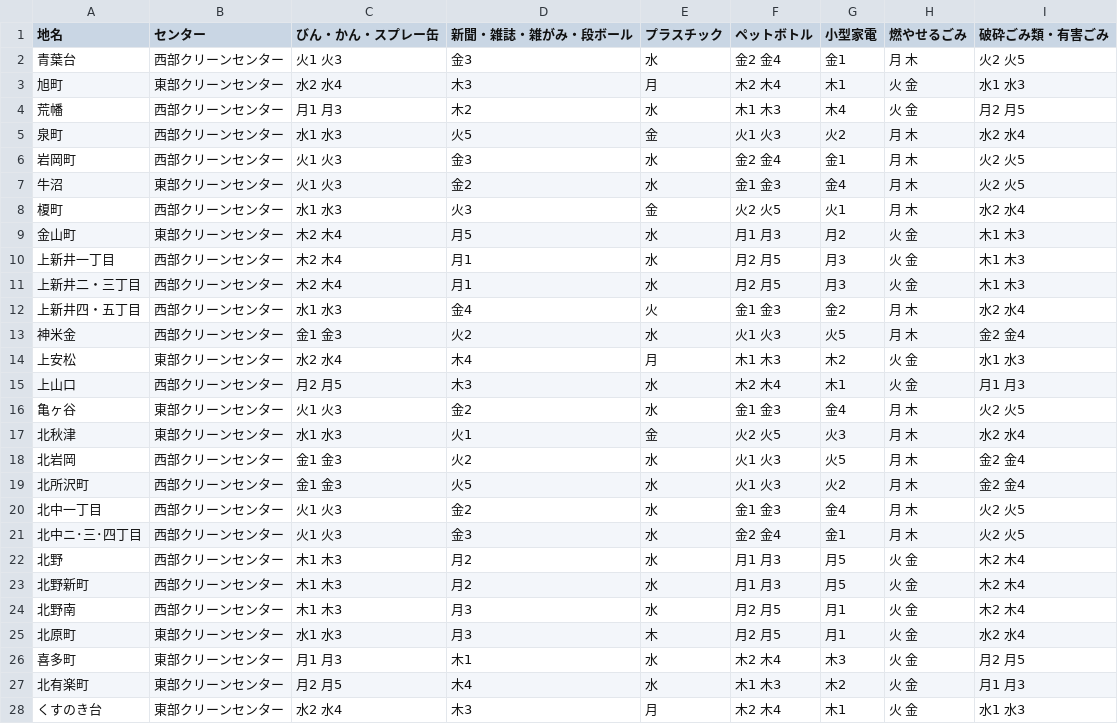
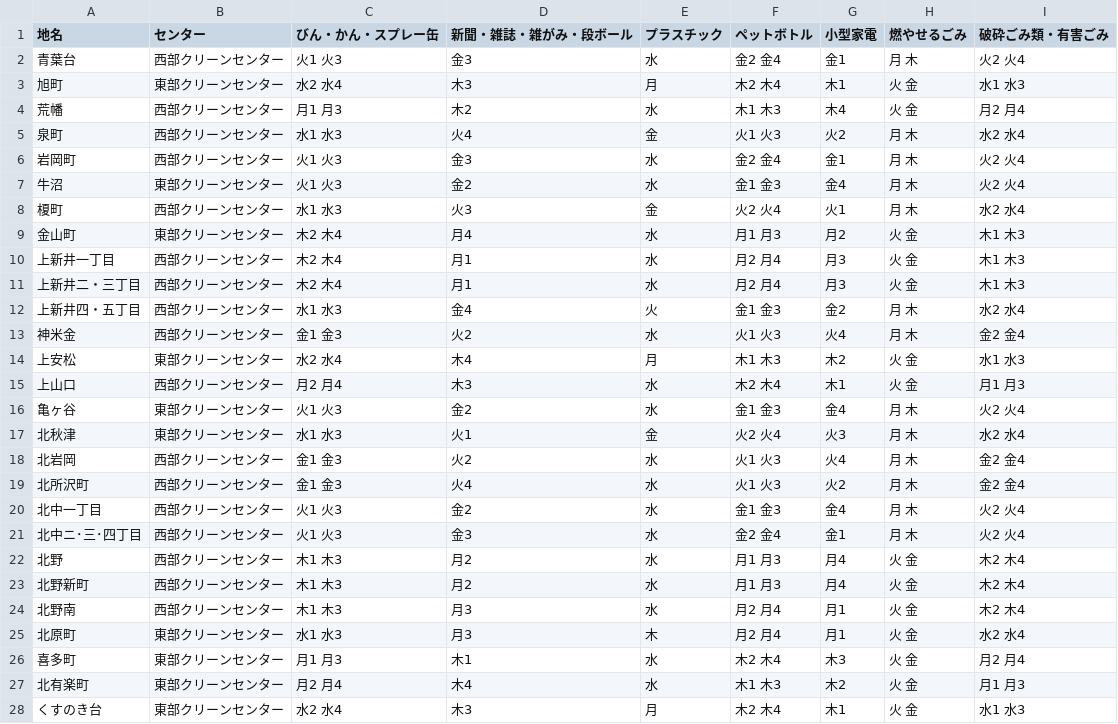
Before and after one commit to onot01/5374, a CSV file: data/area_days.csv, drawn as a sheet; only a part is shown; the diff covers the shown part only.

Commit message:
平常日程に戻す

```diff
--- a/data/area_days.csv
+++ b/data/area_days.csv
@@ -1,28 +1,28 @@
 地名,センター,びん・かん・スプレー缶,新聞・雑誌・雑がみ・段ボール,プラスチック,ペットボトル,小型家電,燃やせるごみ,破砕ごみ類・有害ごみ
-青葉台,西部クリーンセンター,火1 火3,金3,水,金2 金4,金1,月 木,火2 火5
+青葉台,西部クリーンセンター,火1 火3,金3,水,金2 金4,金1,月 木,火2 火4
 旭町,東部クリーンセンター,水2 水4,木3,月,木2 木4,木1,火 金,水1 水3
-荒幡,西部クリーンセンター,月1 月3,木2,水,木1 木3,木4,火 金,月2 月5
-泉町,西部クリーンセンター,水1 水3,火5,金,火1 火3,火2,月 木,水2 水4
-岩岡町,西部クリーンセンター,火1 火3,金3,水,金2 金4,金1,月 木,火2 火5
-牛沼,東部クリーンセンター,火1 火3,金2,水,金1 金3,金4,月 木,火2 火5
-榎町,西部クリーンセンター,水1 水3,火3,金,火2 火5,火1,月 木,水2 水4
-金山町,東部クリーンセンター,木2 木4,月5,水,月1 月3,月2,火 金,木1 木3
-上新井一丁目,西部クリーンセンター,木2 木4,月1,水,月2 月5,月3,火 金,木1 木3
-上新井二・三丁目,西部クリーンセンター,木2 木4,月1,水,月2 月5,月3,火 金,木1 木3
+荒幡,西部クリーンセンター,月1 月3,木2,水,木1 木3,木4,火 金,月2 月4
+泉町,西部クリーンセンター,水1 水3,火4,金,火1 火3,火2,月 木,水2 水4
+岩岡町,西部クリーンセンター,火1 火3,金3,水,金2 金4,金1,月 木,火2 火4
+牛沼,東部クリーンセンター,火1 火3,金2,水,金1 金3,金4,月 木,火2 火4
+榎町,西部クリーンセンター,水1 水3,火3,金,火2 火4,火1,月 木,水2 水4
+金山町,東部クリーンセンター,木2 木4,月4,水,月1 月3,月2,火 金,木1 木3
+上新井一丁目,西部クリーンセンター,木2 木4,月1,水,月2 月4,月3,火 金,木1 木3
+上新井二・三丁目,西部クリーンセンター,木2 木4,月1,水,月2 月4,月3,火 金,木1 木3
 上新井四・五丁目,西部クリーンセンター,水1 水3,金4,火,金1 金3,金2,月 木,水2 水4
-神米金,西部クリーンセンター,金1 金3,火2,水,火1 火3,火5,月 木,金2 金4
+神米金,西部クリーンセンター,金1 金3,火2,水,火1 火3,火4,月 木,金2 金4
 上安松,東部クリーンセンター,水2 水4,木4,月,木1 木3,木2,火 金,水1 水3
-上山口,西部クリーンセンター,月2 月5,木3,水,木2 木4,木1,火 金,月1 月3
-亀ヶ谷,東部クリーンセンター,火1 火3,金2,水,金1 金3,金4,月 木,火2 火5
-北秋津,東部クリーンセンター,水1 水3,火1,金,火2 火5,火3,月 木,水2 水4
-北岩岡,西部クリーンセンター,金1 金3,火2,水,火1 火3,火5,月 木,金2 金4
-北所沢町,西部クリーンセンター,金1 金3,火5,水,火1 火3,火2,月 木,金2 金4
-北中一丁目,西部クリーンセンター,火1 火3,金2,水,金1 金3,金4,月 木,火2 火5
-北中ニ･三･四丁目,西部クリーンセンター,火1 火3,金3,水,金2 金4,金1,月 木,火2 火5
-北野,西部クリーンセンター,木1 木3,月2,水,月1 月3,月5,火 金,木2 木4
-北野新町,西部クリーンセンター,木1 木3,月2,水,月1 月3,月5,火 金,木2 木4
-北野南,西部クリーンセンター,木1 木3,月3,水,月2 月5,月1,火 金,木2 木4
-北原町,東部クリーンセンター,水1 水3,月3,木,月2 月5,月1,火 金,水2 水4
-喜多町,東部クリーンセンター,月1 月3,木1,水,木2 木4,木3,火 金,月2 月5
-北有楽町,東部クリーンセンター,月2 月5,木4,水,木1 木3,木2,火 金,月1 月3
+上山口,西部クリーンセンター,月2 月4,木3,水,木2 木4,木1,火 金,月1 月3
+亀ヶ谷,東部クリーンセンター,火1 火3,金2,水,金1 金3,金4,月 木,火2 火4
+北秋津,東部クリーンセンター,水1 水3,火1,金,火2 火4,火3,月 木,水2 水4
+北岩岡,西部クリーンセンター,金1 金3,火2,水,火1 火3,火4,月 木,金2 金4
+北所沢町,西部クリーンセンター,金1 金3,火4,水,火1 火3,火2,月 木,金2 金4
+北中一丁目,西部クリーンセンター,火1 火3,金2,水,金1 金3,金4,月 木,火2 火4
+北中ニ･三･四丁目,西部クリーンセンター,火1 火3,金3,水,金2 金4,金1,月 木,火2 火4
+北野,西部クリーンセンター,木1 木3,月2,水,月1 月3,月4,火 金,木2 木4
+北野新町,西部クリーンセンター,木1 木3,月2,水,月1 月3,月4,火 金,木2 木4
+北野南,西部クリーンセンター,木1 木3,月3,水,月2 月4,月1,火 金,木2 木4
+北原町,東部クリーンセンター,水1 水3,月3,木,月2 月4,月1,火 金,水2 水4
+喜多町,東部クリーンセンター,月1 月3,木1,水,木2 木4,木3,火 金,月2 月4
+北有楽町,東部クリーンセンター,月2 月4,木4,水,木1 木3,木2,火 金,月1 月3
 くすのき台,東部クリーンセンター,水2 水4,木3,月,木2 木4,木1,火 金,水1 水3
```
Also changed, not shown: 54 edited cells elsewhere in this file.
